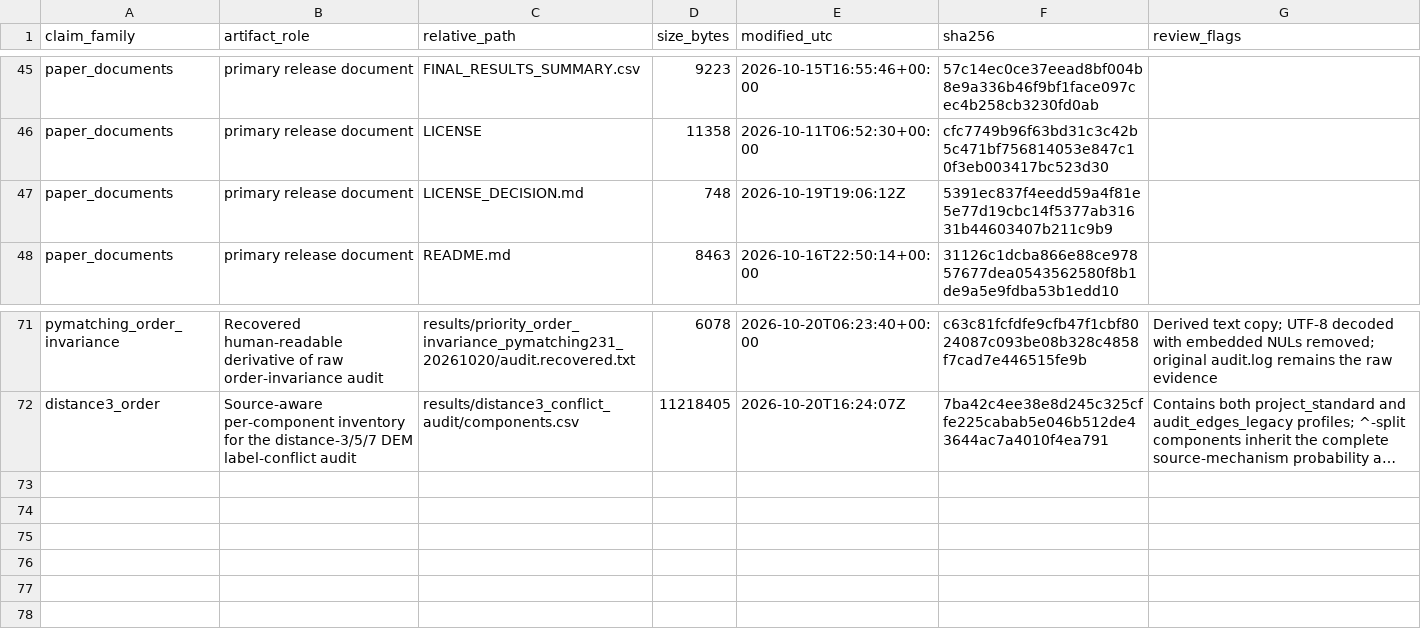
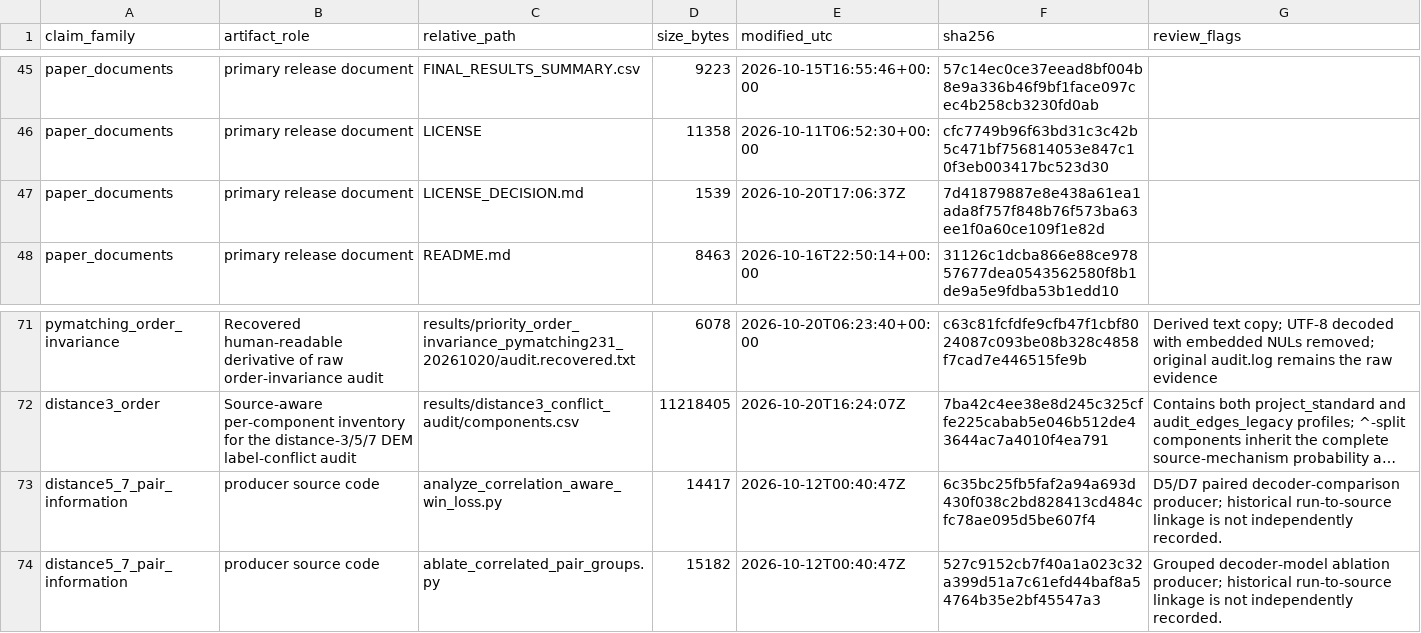
Before and after one commit to tgiwn/QEC-surface-code-correlated-noise, a CSV file: paper_evidence_manifest.csv, drawn as a sheet; only a part is shown, gaps mark what is left out; long unchanged cells end in …; the diff names each change by its address in the sheet, - before the commit and + after, or states it on an @@ line.

Commit message:
Complete D5/D7 evidence manifest provenance

```diff
--- a/paper_evidence_manifest.csv
+++ b/paper_evidence_manifest.csv
-D47 (size_bytes): 748
+D47 (size_bytes): 1539
-E47 (modified_utc): 2026-10-19T19:06:12Z
+E47 (modified_utc): 2026-10-20T17:06:37Z
-F47 (sha256): 5391ec837f4eedd59a4f81e5e77d19cbc14f5377ab31631b44603407b211c9b9
+F47 (sha256): 7d41879887e8e438a61ea1ada8f757f848b76f573ba63ee1f0a60ce109f1e82d
+row 73: distance5_7_pair_information | producer source code | analyze_correlation_aware_win_loss.py | 14417 | 2026-10-12T00:40:47Z | 6c35bc25fb5faf2a94a693d430f038c2bd828413cd484cfc78ae095d5be607f4 | D5/D7 paired decoder-comparison producer; historical run-to-source linkage is not independently recorded.
+row 74: distance5_7_pair_information | producer source code | ablate_correlated_pair_groups.py | 15182 | 2026-10-12T00:40:47Z | 527c9152cb7f40a1a023c32a399d51a7c61efd44baf8a54764b35e2bf45547a3 | Grouped decoder-model ablation producer; historical run-to-source linkage is not independently recorded.
```
